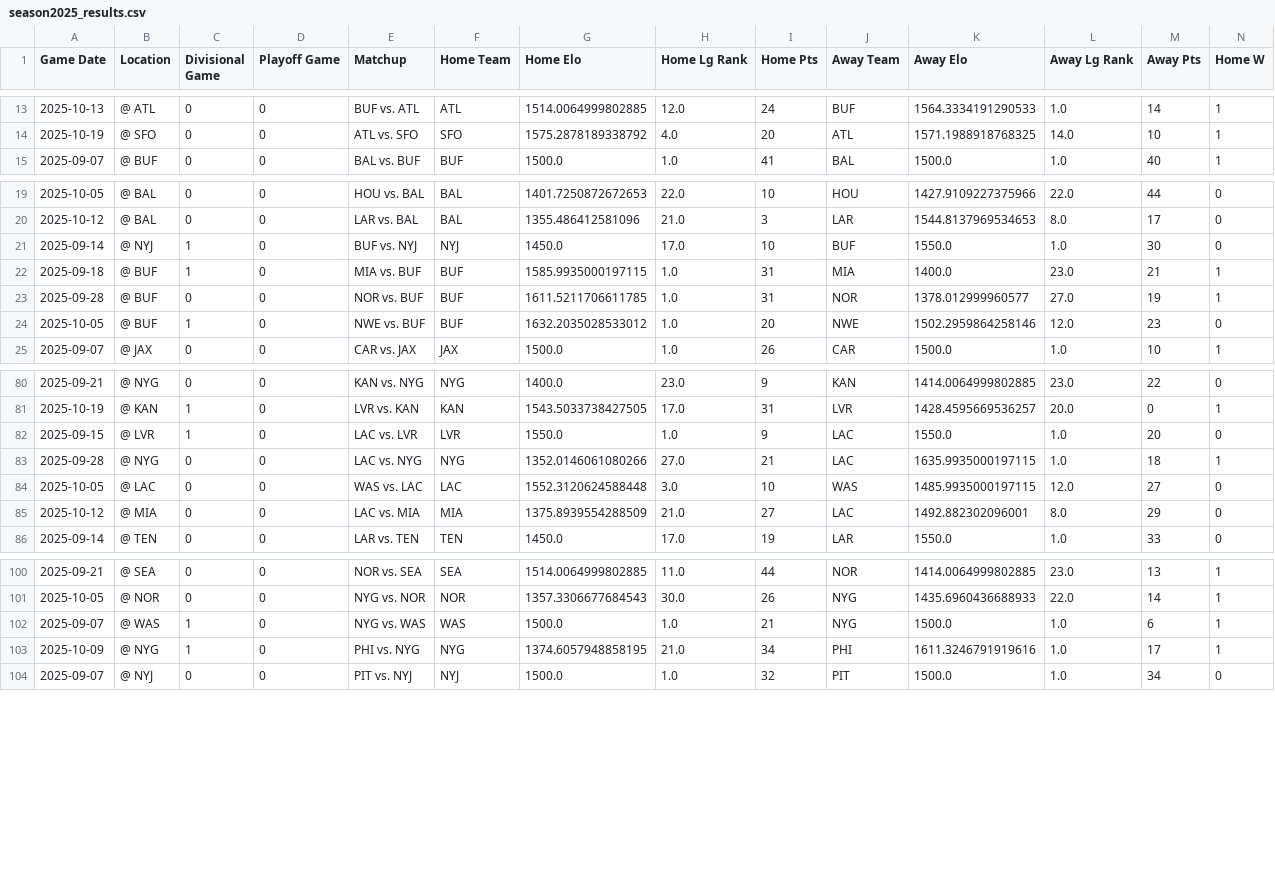
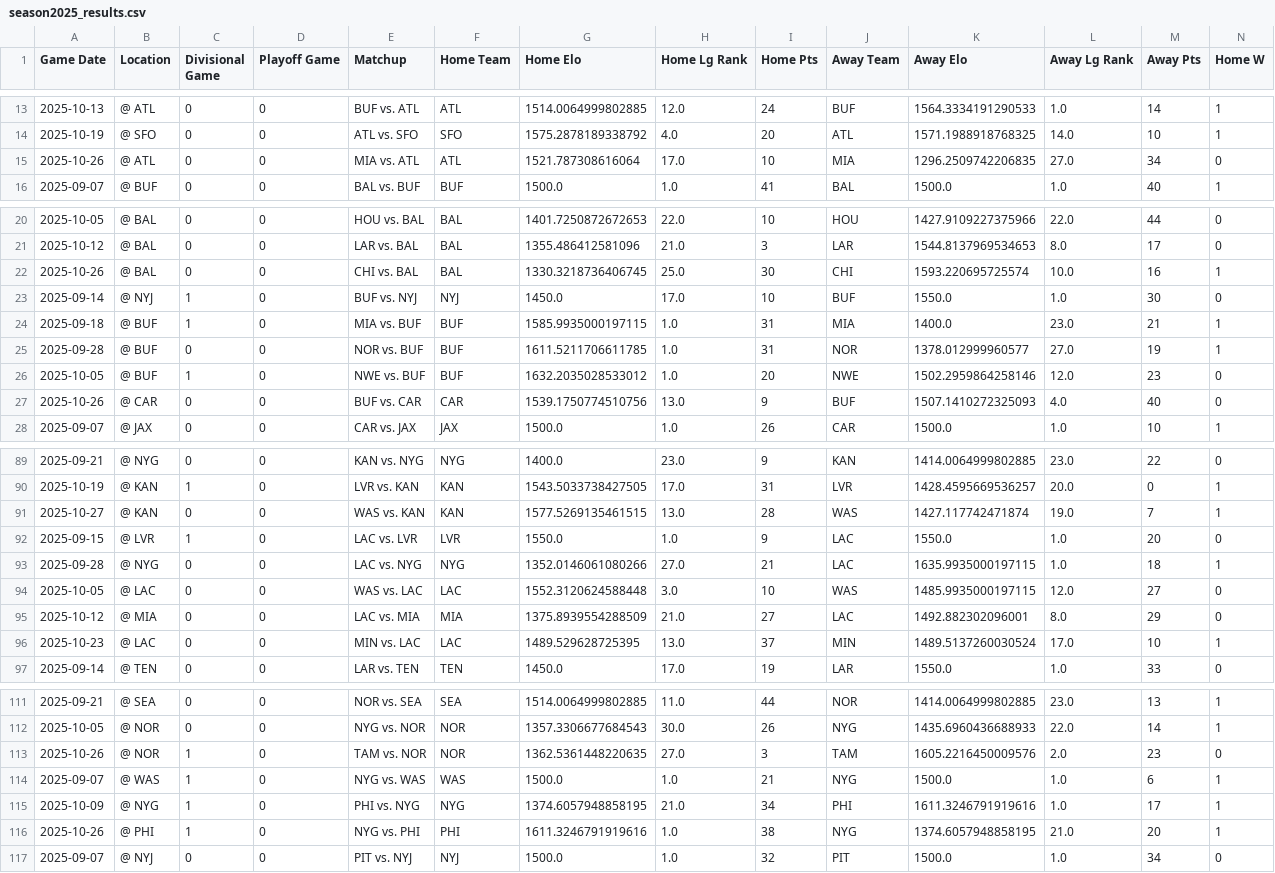
Before and after one commit to BrandtCallahan/nfl-win-probability, a CSV file: csv_files/season2025_results.csv, drawn as a sheet; only a part is shown, gaps mark what is left out; rows hold the shown columns only; the diff covers the shown part only; the diff names each change by its address in the sheet, - before the commit and + after, or states it on an @@ line.

Commit message:
refresh 2025 data and run week 9

```diff
--- a/csv_files/season2025_results.csv
+++ b/csv_files/season2025_results.csv
+row 15: 2025-10-26 | @ ATL | 0 | 0 | MIA vs. ATL | ATL | 1521.787308616064 | 17.0 | 10 | MIA | 1296.2509742206835 | 27.0 | 34 | 0
+row 22: 2025-10-26 | @ BAL | 0 | 0 | CHI vs. BAL | BAL | 1330.3218736406745 | 25.0 | 30 | CHI | 1593.220695725574 | 10.0 | 16 | 1
+row 27: 2025-10-26 | @ CAR | 0 | 0 | BUF vs. CAR | CAR | 1539.1750774510756 | 13.0 | 9 | BUF | 1507.1410272325093 | 4.0 | 40 | 0
+row 91: 2025-10-27 | @ KAN | 0 | 0 | WAS vs. KAN | KAN | 1577.5269135461515 | 13.0 | 28 | WAS | 1427.117742471874 | 19.0 | 7 | 1
+row 96: 2025-10-23 | @ LAC | 0 | 0 | MIN vs. LAC | LAC | 1489.529628725395 | 13.0 | 37 | MIN | 1489.5137260030524 | 17.0 | 10 | 1
+row 113: 2025-10-26 | @ NOR | 1 | 0 | TAM vs. NOR | NOR | 1362.5361448220635 | 27.0 | 3 | TAM | 1605.2216450009576 | 2.0 | 23 | 0
+row 116: 2025-10-26 | @ PHI | 1 | 0 | NYG vs. PHI | PHI | 1611.3246791919616 | 1.0 | 38 | NYG | 1374.6057948858195 | 21.0 | 20 | 1
```
Also changed, not shown: 6 added rows elsewhere in this file, 3 other files.
